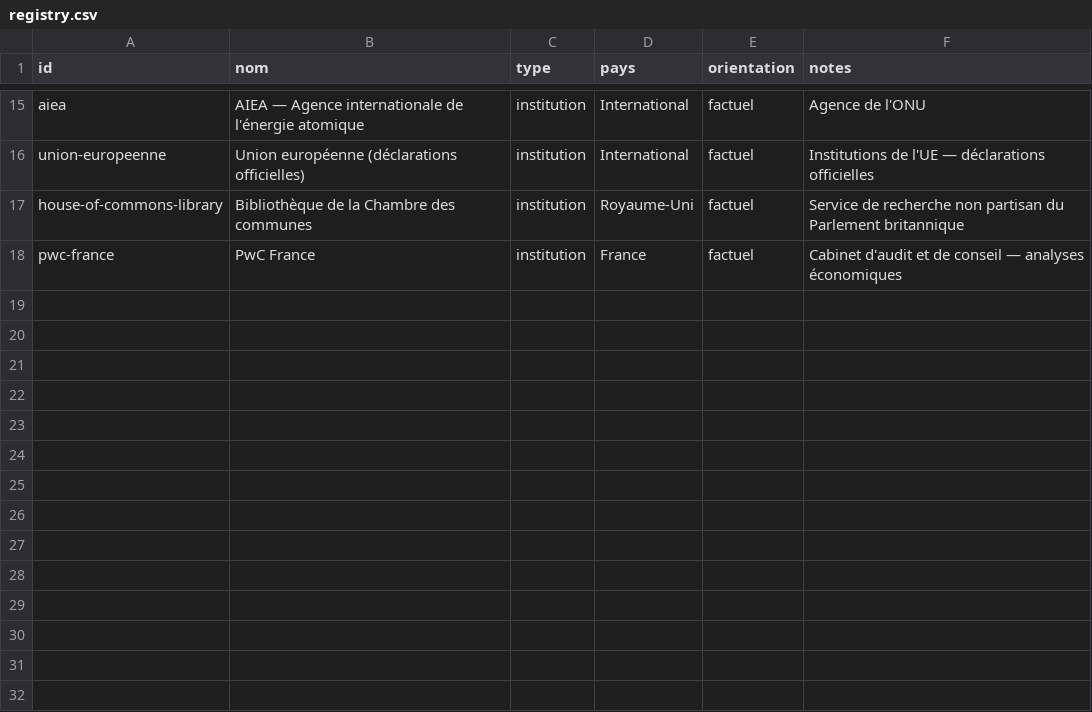
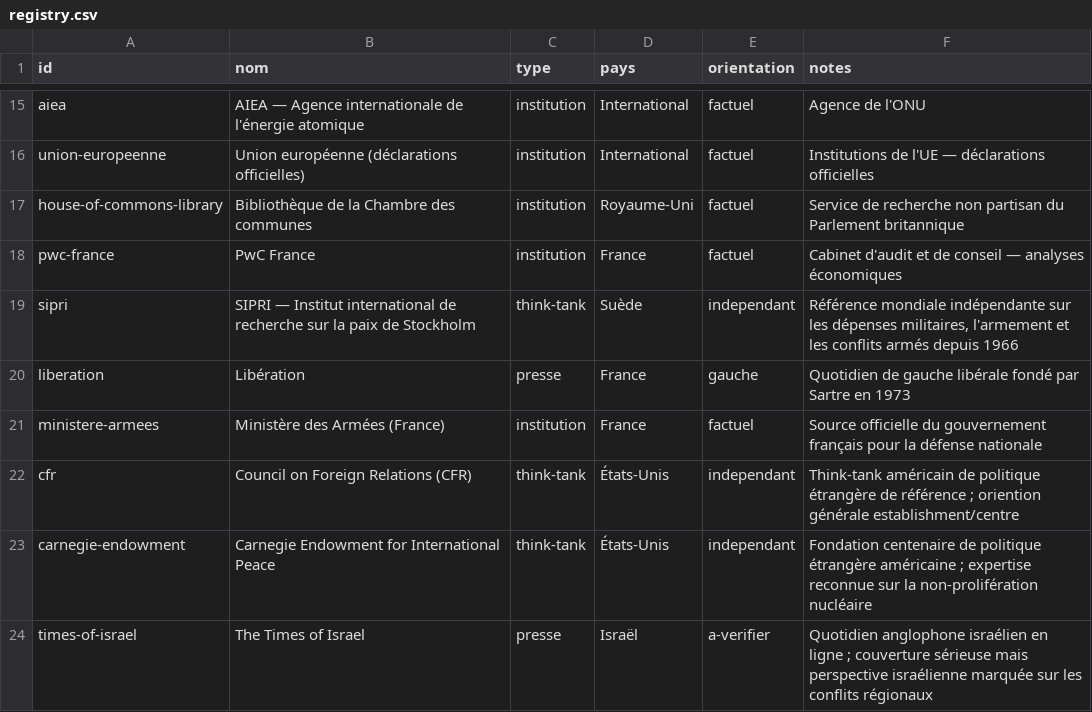
Before and after one commit to Kamaya22/geopolitique-quotidienne, a CSV file: data/registry.csv, drawn as a sheet; only a part is shown, gaps mark what is left out; the diff names each change by its address in the sheet, - before the commit and + after, or states it on an @@ line.

```diff
--- a/data/registry.csv
+++ b/data/registry.csv
+row 19: sipri | SIPRI — Institut international de recherche sur la paix de Stockholm | think-tank | Suède | independant | Référence mondiale indépendante sur les dépenses militaires, l'armement et les conflits armés depuis 1966
+row 20: liberation | Libération | presse | France | gauche | Quotidien de gauche libérale fondé par Sartre en 1973
+row 21: ministere-armees | Ministère des Armées (France) | institution | France | factuel | Source officielle du gouvernement français pour la défense nationale
+row 22: cfr | Council on Foreign Relations (CFR) | think-tank | États-Unis | independant | Think-tank américain de politique étrangère de référence ; oriention générale establishment/centre
+row 23: carnegie-endowment | Carnegie Endowment for International Peace | think-tank | États-Unis | independant | Fondation centenaire de politique étrangère américaine ; expertise reconnue sur la non-prolifération nucléaire
+row 24: times-of-israel | The Times of Israel | presse | Israël | a-verifier | Quotidien anglophone israélien en ligne ; couverture sérieuse mais perspective israélienne marquée sur les conflits régionaux
```
Also changed, not shown: 3 other files.
